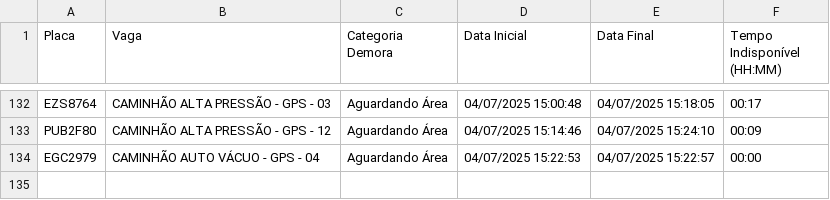
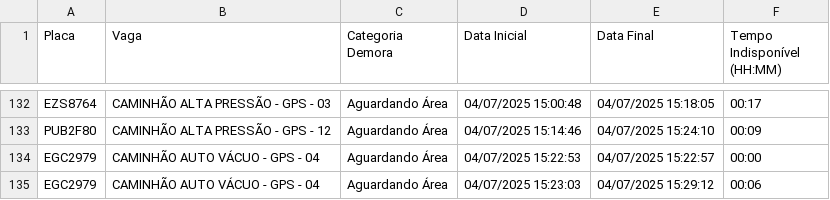
Before and after one commit to GrupoGps-Mecanizada/Apontamento-Dos-Tablets, a CSV file: data/apontamentos-atuais.csv, drawn as a sheet; only a part is shown, gaps mark what is left out.

Commit message:
🔄 Auto v3.3 - Refresh: 39 | Data: 97 - 04/07/2025, 15:31:58

```diff
--- a/data/apontamentos-atuais.csv
+++ b/data/apontamentos-atuais.csv
@@ -134 +134,2 @@
 "EGC2979";"CAMINHÃO AUTO VÁCUO - GPS - 04";"Aguardando Área";"04/07/2025 15:22:53";"04/07/2025 15:22:57";"00:00"
+"EGC2979";"CAMINHÃO AUTO VÁCUO - GPS - 04";"Aguardando Área";"04/07/2025 15:23:03";"04/07/2025 15:29:12";"00:06"
```
